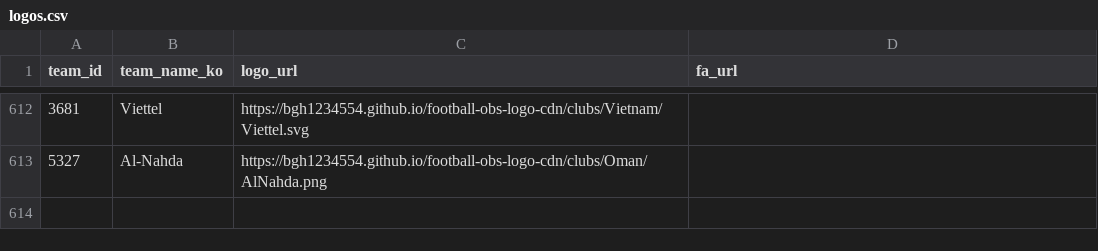
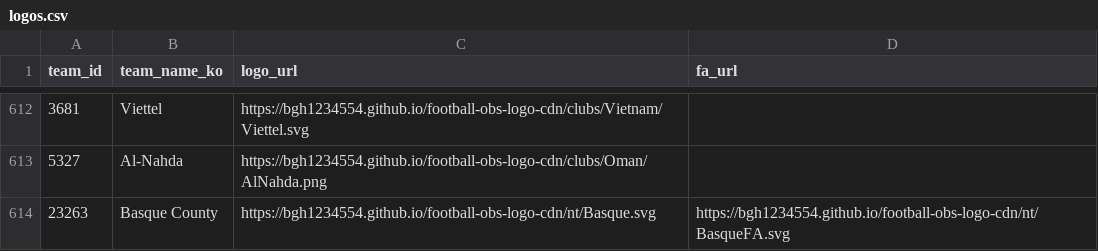
Before and after one commit to bgh1234554/football-obs-backend, a CSV file: src/main/resources/data/logos.csv, drawn as a sheet; only a part is shown, gaps mark what is left out.

```diff
--- a/src/main/resources/data/logos.csv
+++ b/src/main/resources/data/logos.csv
@@ -613 +613,2 @@ team_id, team_name_ko, logo_url, fa_url
 5327,Al-Nahda,https://bgh1234554.github.io/football-obs-logo-cdn/clubs/Oman/AlNahda.png,
+23263,Basque County,https://bgh1234554.github.io/football-obs-logo-cdn/nt/Basque.svg,https://bgh1234554.github.io/football-obs-logo-cdn/nt/BasqueFA.svg
```
Also changed, not shown: src/main/resources/data/teams.csv.
